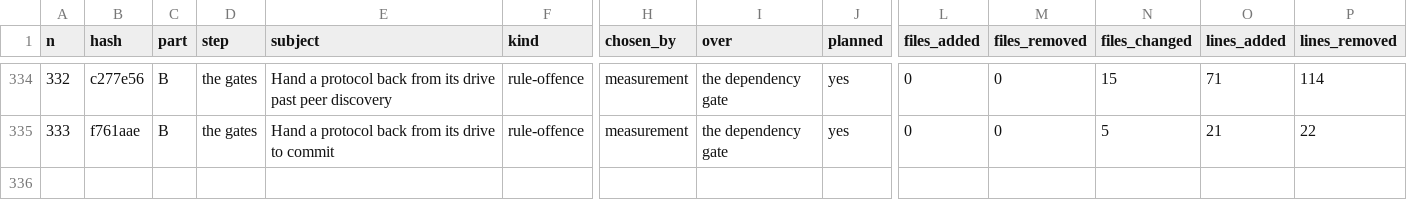
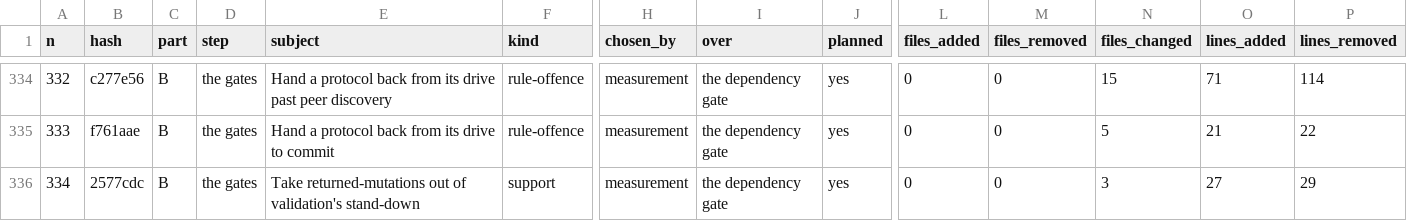
Before and after one commit to umbgtt10/ibft_unattended_overhaul_experiment, a CSV file: WORKBOOK.csv, drawn as a sheet; only a part is shown, gaps mark what is left out; rows hold the shown columns only; the diff names each change by its address in the sheet, - before the commit and + after, or states it on an @@ line.

```diff
--- a/WORKBOOK.csv
+++ b/WORKBOOK.csv
+row 336: 334 | 2577cdc | B | the gates | Take returned-mutations out of validation's stand-down | support | measurement | the dependency gate | yes | 0 | 0 | 3 | 27 | 29
```
Also changed, not shown: WORKBOOK-ATTEMPTS.csv, 1 other file.
